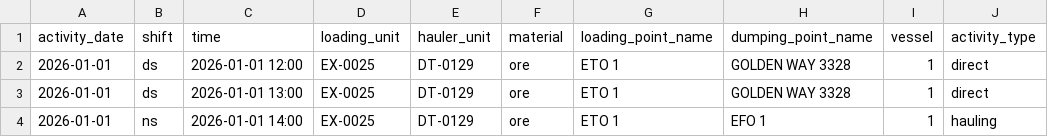
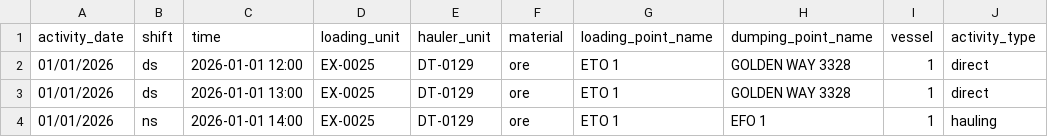
Before and after one commit to itmsi/msf-production-api, a CSV file: src/modules/hauling-list/template-hauling-list-import.csv, drawn as a sheet.

Commit message:
fixing import fuel and export ccr hauling

```diff
--- a/src/modules/hauling-list/template-hauling-list-import.csv
+++ b/src/modules/hauling-list/template-hauling-list-import.csv
@@ -1,4 +1,4 @@
 activity_date,shift,time,loading_unit,hauler_unit,material,loading_point_name,dumping_point_name,vessel,activity_type
-2026-01-01,ds,2026-01-01 12:00,EX-0025,DT-0129,ore,ETO 1,GOLDEN WAY 3328,1,direct
-2026-01-01,ds,2026-01-01 13:00,EX-0025,DT-0129,ore,ETO 1,GOLDEN WAY 3328,1,direct
-2026-01-01,ns,2026-01-01 14:00,EX-0025,DT-0129,ore,ETO 1,EFO 1,1,hauling
+01/01/2026,ds,2026-01-01 12:00,EX-0025,DT-0129,ore,ETO 1,GOLDEN WAY 3328,1,direct
+01/01/2026,ds,2026-01-01 13:00,EX-0025,DT-0129,ore,ETO 1,GOLDEN WAY 3328,1,direct
+01/01/2026,ns,2026-01-01 14:00,EX-0025,DT-0129,ore,ETO 1,EFO 1,1,hauling
```
Also changed, not shown: 3 other files.
